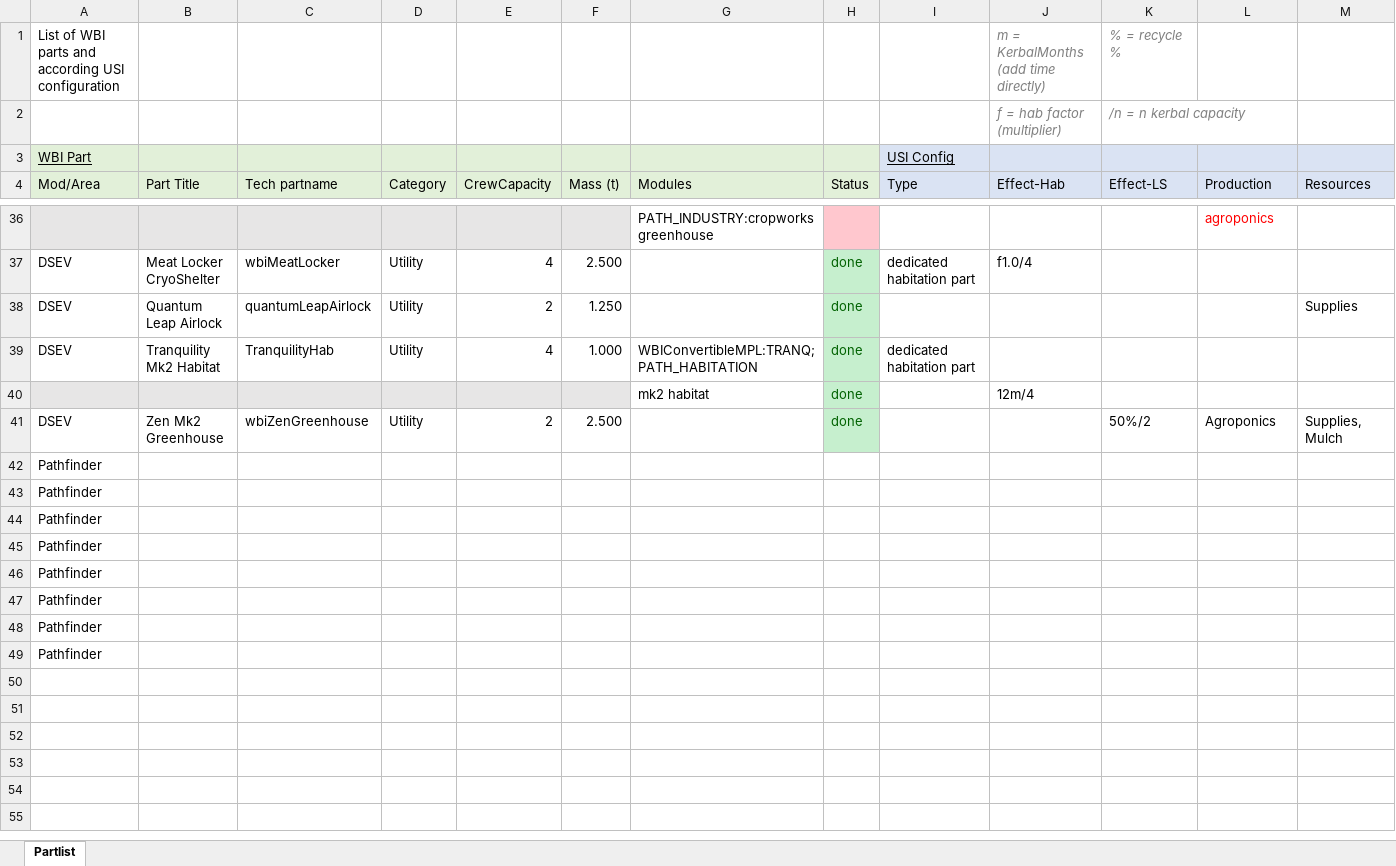
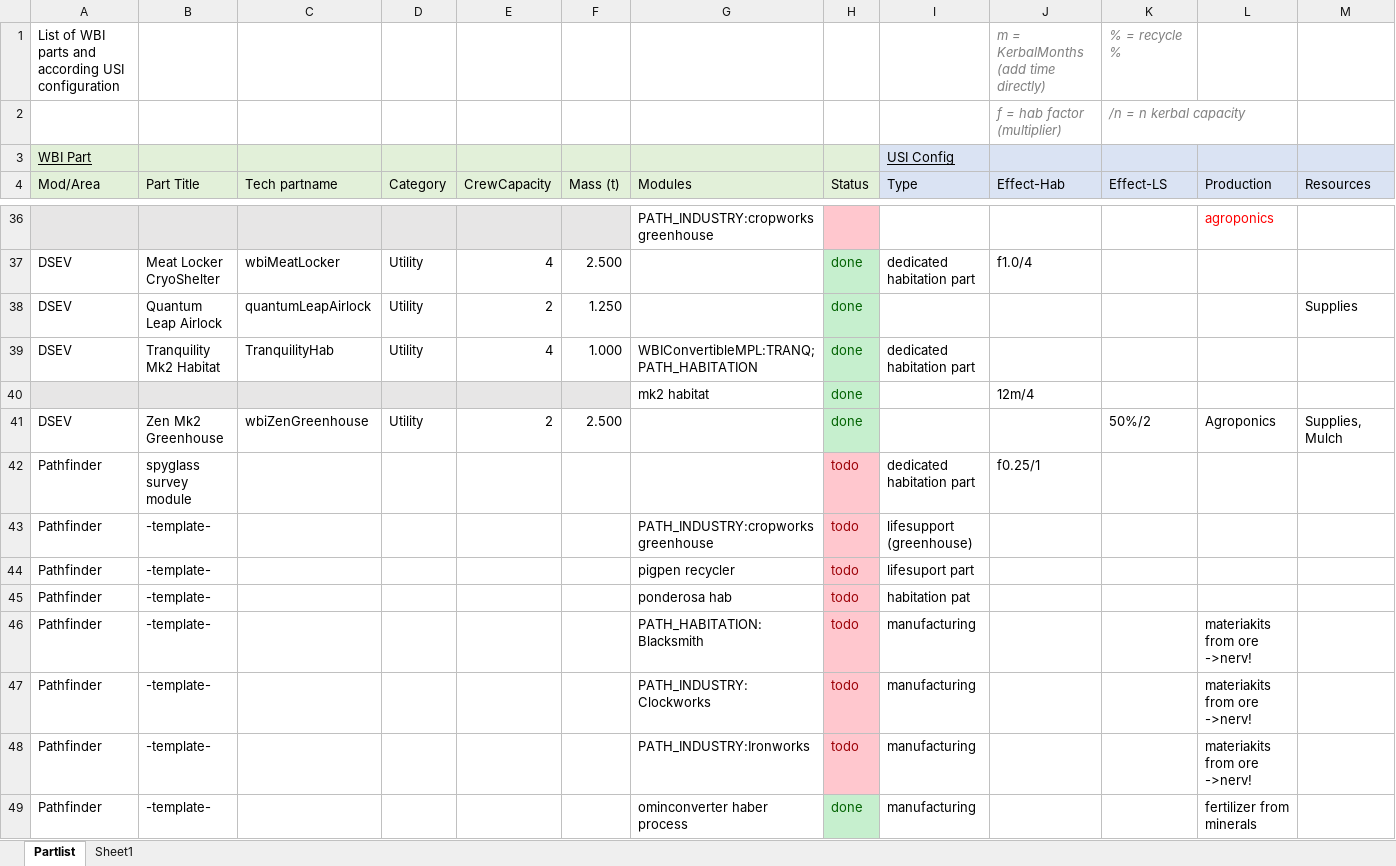
Before and after one commit to TheDogKSP/WBIPlaymodeUSI, an Excel workbook: partlist.xlsx, sheet Partlist, drawn as a sheet; only a part is shown, gaps mark what is left out; values as stored, in another font and other column widths than the file's, no borders; removed rows and columns are numbered as before the commit, all else as after; rows hold the shown columns only; the diff names each change by its address in the sheet, - before the commit and + after, or states it on an @@ line.

Commit message:
update partlist, pathfinder templates

```diff
--- a/partlist.xlsx (sheet Partlist)
+++ b/partlist.xlsx (sheet Partlist)
+sheet tab: Sheet1
-row 42: Pathfinder
-row 43: Pathfinder
-row 44: Pathfinder
-row 45: Pathfinder
-row 46: Pathfinder
-row 47: Pathfinder
-row 48: Pathfinder
-row 49: Pathfinder
+row 42: Pathfinder | spyglass survey module |  |  |  |  |  | todo | dedicated habitation part | f0.25/1
+row 43: Pathfinder | -template- |  |  |  |  | PATH_INDUSTRY:cropworks greenhouse | todo | lifesupport (greenhouse)
+row 44: Pathfinder | -template- |  |  |  |  | pigpen recycler | todo | lifesuport part
+row 45: Pathfinder | -template- |  |  |  |  | ponderosa hab | todo | habitation pat
+row 46: Pathfinder | -template- |  |  |  |  | PATH_HABITATION:Blacksmith | todo | manufacturing |  |  | materiakits from ore ->nerv!
+row 47: Pathfinder | -template- |  |  |  |  | PATH_INDUSTRY:Clockworks | todo | manufacturing |  |  | materiakits from ore ->nerv!
+row 48: Pathfinder | -template- |  |  |  |  | PATH_INDUSTRY:Ironworks | todo | manufacturing |  |  | materiakits from ore ->nerv!
+row 49: Pathfinder | -template- |  |  |  |  | ominconverter haber process | done | manufacturing |  |  | fertilizer from minerals
```
Also changed, not shown: 17 other files.
